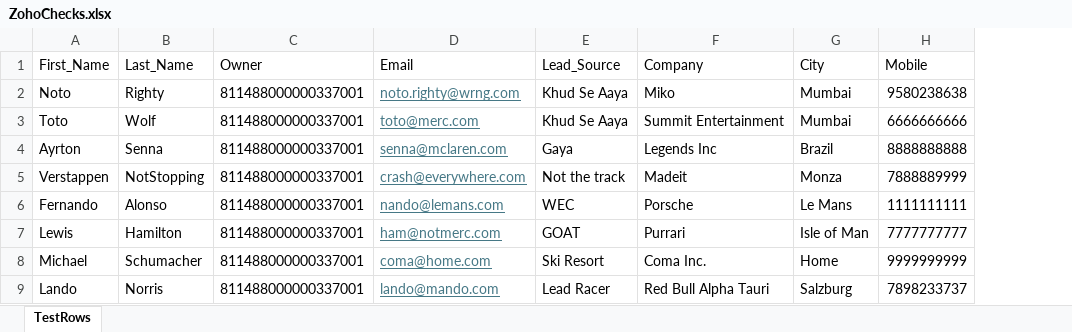
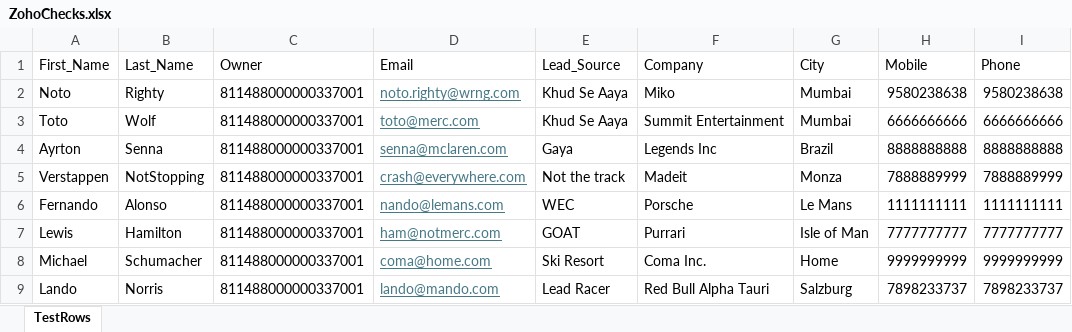
Before and after one commit to ojashtripathi/zohocrm-python-sdk, an Excel workbook: ZohoChecks.xlsx, sheet TestRows, drawn as a sheet; values as stored, in another font and other column widths than the file's, no borders; the diff names each change by its address in the sheet, - before the commit and + after, or states it on an @@ line.

```diff
--- a/ZohoChecks.xlsx (sheet TestRows)
+++ b/ZohoChecks.xlsx (sheet TestRows)
+column I (Phone), rows 2-9: 9580238638 | 6666666666 | 8888888888 | 7888889999 | 1111111111 | 7777777777 | 9999999999 | 7898233737
```
Also changed, not shown: 1 other file.
